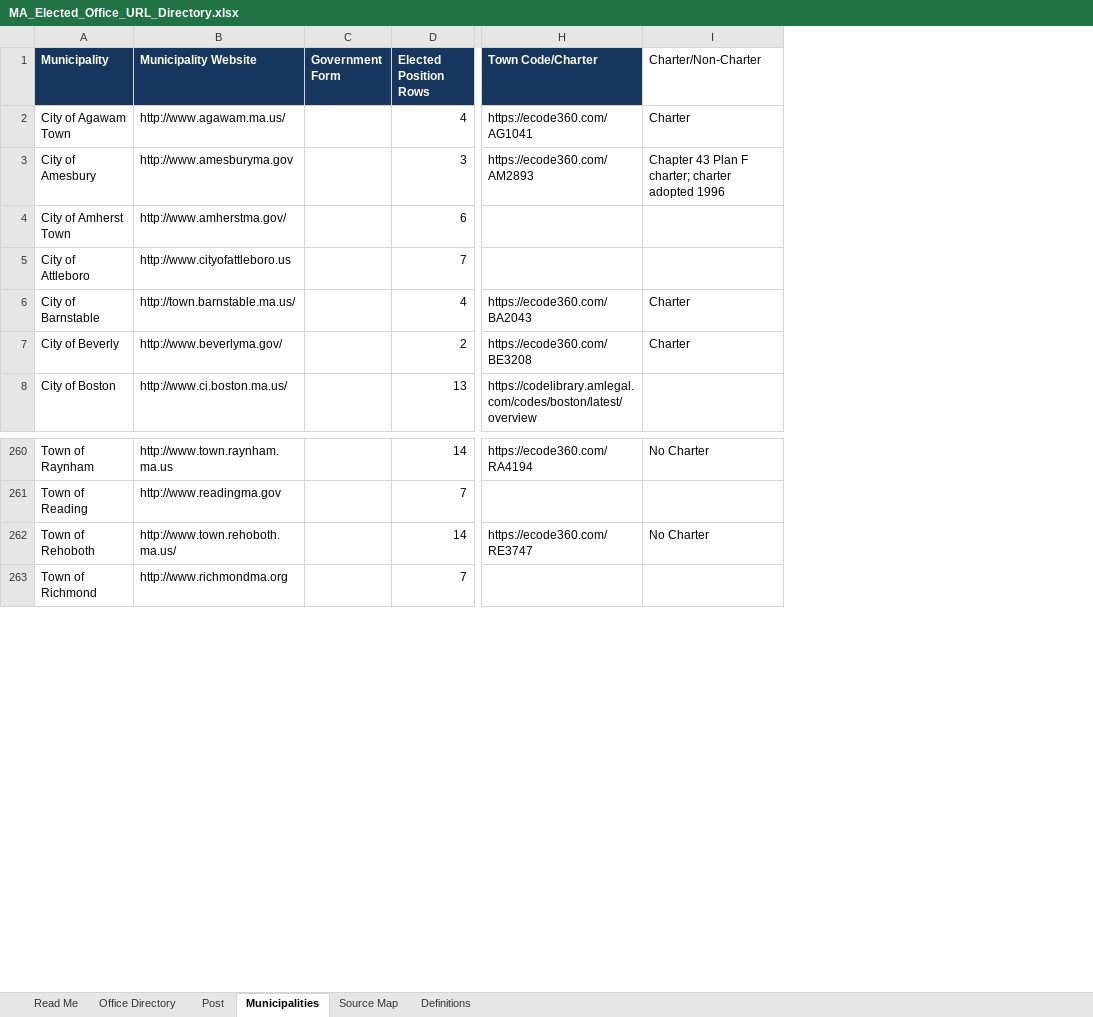
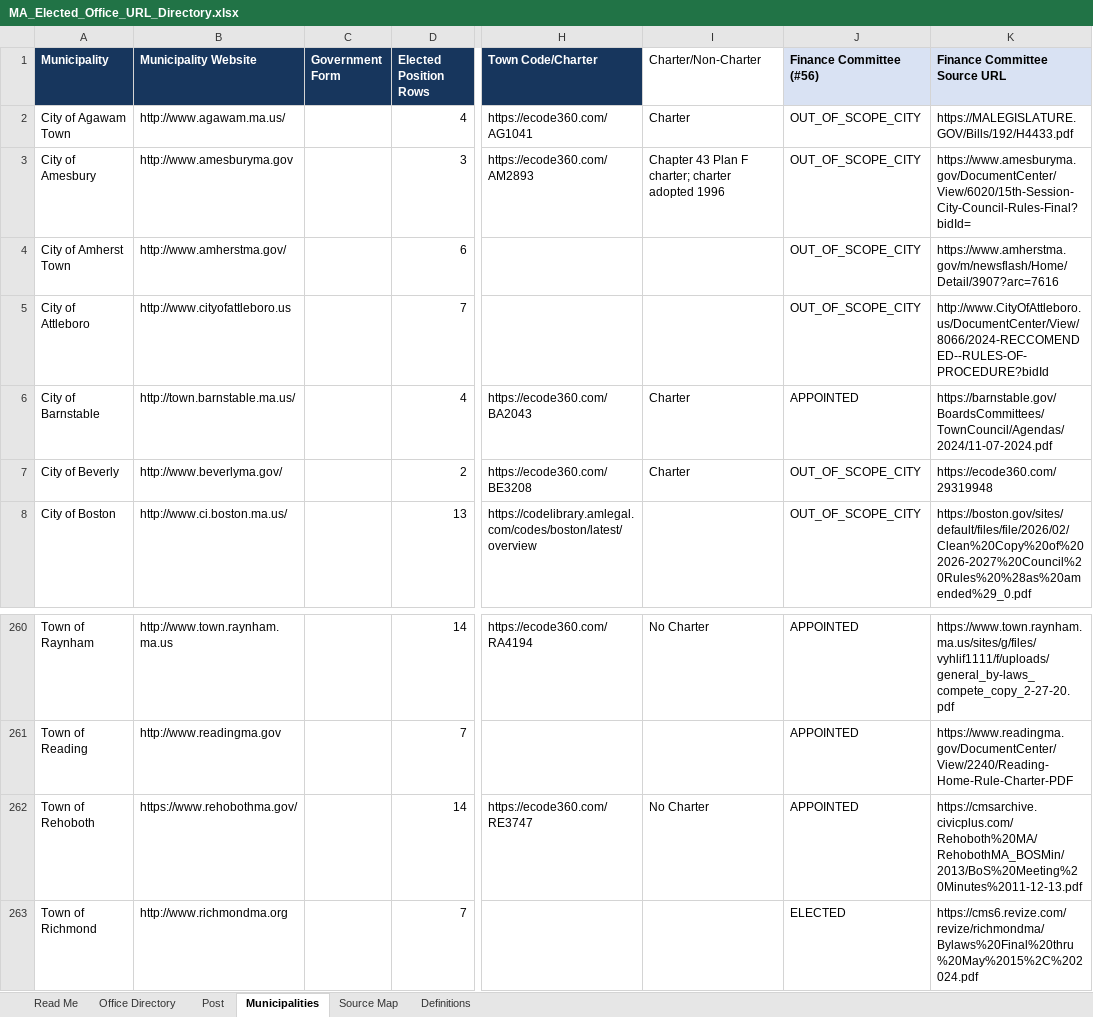
Before and after one commit to CivicMirror/Civic-Data, an Excel workbook: data/us/ma/MA_Elected_Office_URL_Directory.xlsx, sheet Municipalities, drawn as a sheet; only a part is shown, gaps mark what is left out; values as stored, in another font and other column widths than the file's, no borders; conditional formats and table styles not drawn; the diff names each change by its address in the sheet, - before the commit and + after, or states it on an @@ line.

Commit message:
Update MA audit workbook: Rehoboth domain fixes, #49 BoH backfill statuses, #56 finance committee verdicts (all 351 municipalities)

```diff
--- a/data/us/ma/MA_Elected_Office_URL_Directory.xlsx (sheet Municipalities)
+++ b/data/us/ma/MA_Elected_Office_URL_Directory.xlsx (sheet Municipalities)
+column J (Finance Committee (#56)), rows 2-8: OUT_OF_SCOPE_CITY | OUT_OF_SCOPE_CITY | OUT_OF_SCOPE_CITY | OUT_OF_SCOPE_CITY | APPOINTED | OUT_OF_SCOPE_CITY | OUT_OF_SCOPE_CITY; rows 260-263: APPOINTED | APPOINTED | APPOINTED | ELECTED
+column K (Finance Committee Source URL), rows 2-8: https://MALEGISLATURE.GOV/Bills/192/H4433.pdf | https://www.amesburyma.gov/DocumentCenter/View/6020/15th-Session-City-Council-Rules-Final?bidId= | https://www.amherstma.gov/m/newsflash/Home/Detail/3907?arc=7616 | http://www.CityOfAttleboro.us/DocumentCenter/View/8066/2024-RECCOMENDED--RULES-OF-PROCEDURE?bidId | https://barnstable.gov/BoardsCommittees/TownCouncil/Agendas/2024/11-07-2024.pdf | https://ecode360.com/29319948 | https://boston.gov/sites/default/files/file/2026/02/Clean%20Copy%20of%202026-2027%20Council%20Rules%20%28as%20amended%29_0.pdf; rows 260-263: https://www.town.raynham.ma.us/sites/g/files/vyhlif1111/f/uploads/general_by-laws_compete_copy_2-27-20.pdf | https://www.readingma.gov/DocumentCenter/View/2240/Reading-Home-Rule-Charter-PDF | https://cmsarchive.civicplus.com/Rehoboth%20MA/RehobothMA_BOSMin/2013/BoS%20Meeting%20Minutes%2011-12-13.pdf | https://cms6.revize.com/revize/richmondma/Bylaws%20Final%20thru%20May%2015%2C%202024.pdf
-B262 (Municipality Website): http://www.town.rehoboth.ma.us/
+B262 (Municipality Website): https://www.rehobothma.gov/
```
Also changed, not shown: sheet Post, sheet Office Directory, sheet Read Me.
